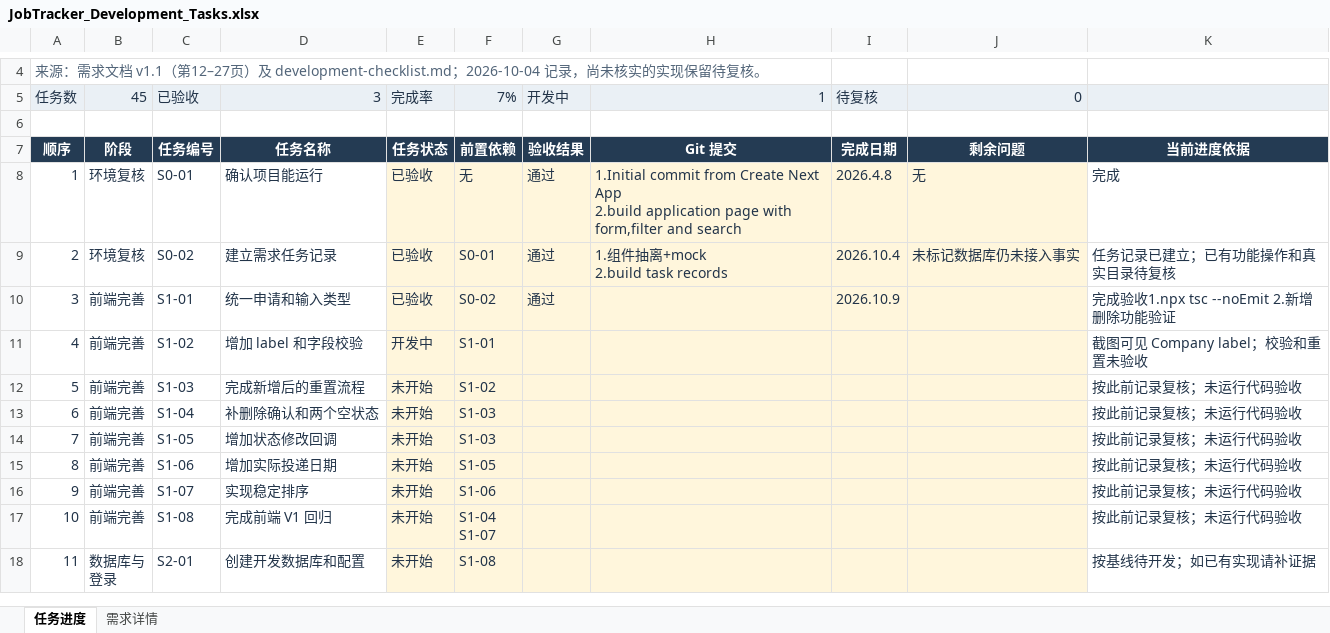
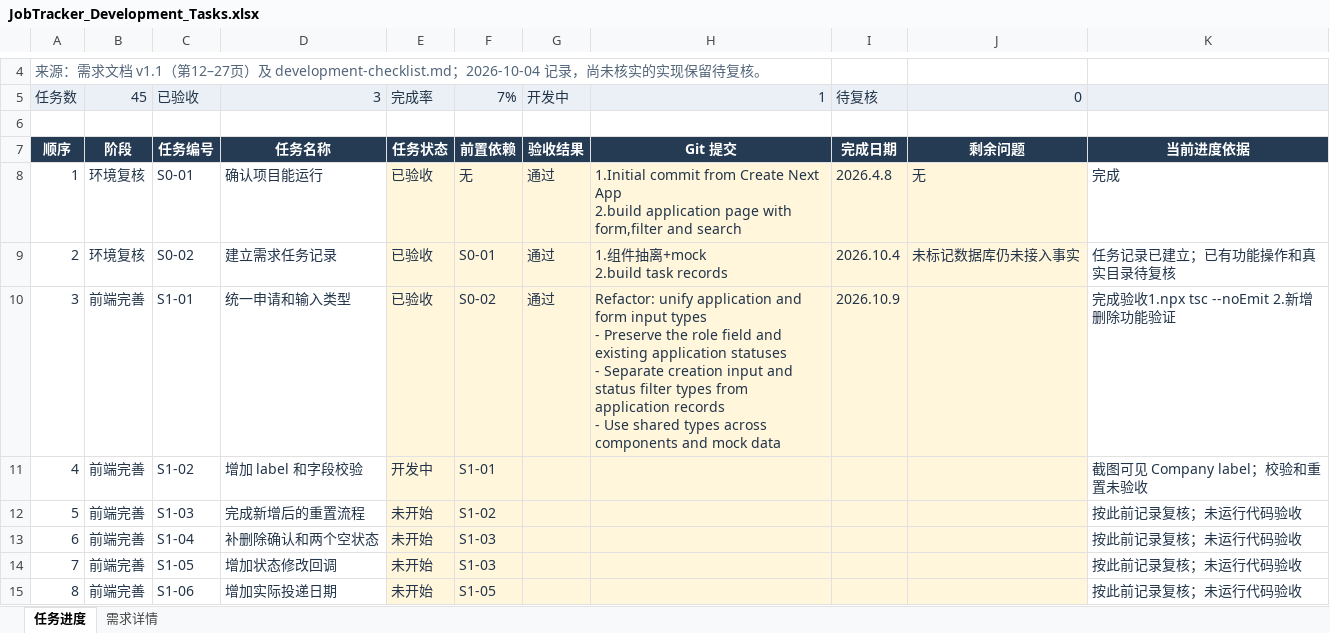
Before and after one commit to SuperJCL/job-tracker-fullstack, an Excel workbook: Docs/JobTracker_Development_Tasks.xlsx, sheet 任务进度, drawn as a sheet; only a part is shown, gaps mark what is left out; the shorter side is filled out with more unchanged rows; values as stored, in another font and other column widths than the file's, no borders; conditional formats and table styles not drawn; ↵ is a line break in a cell; the diff names each change by its address in the sheet, - before the commit and + after, or states it on an @@ line.

```diff
--- a/Docs/JobTracker_Development_Tasks.xlsx (sheet 任务进度)
+++ b/Docs/JobTracker_Development_Tasks.xlsx (sheet 任务进度)
-H10: (empty)
+H10: Refactor: unify application and form input types ↵ - Preserve the role field and existing application statuses ↵ - Separate creation input and status filter types from application records ↵ - Use shared types across components and mock data
```
Also changed, not shown: 18 other files.
